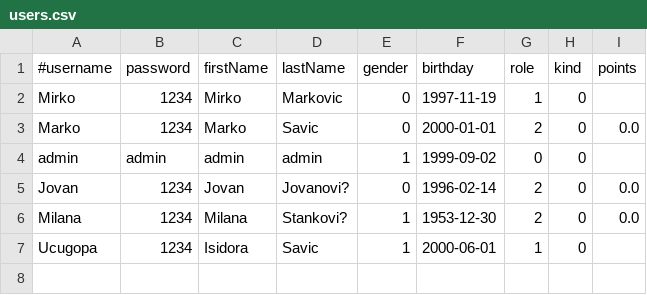
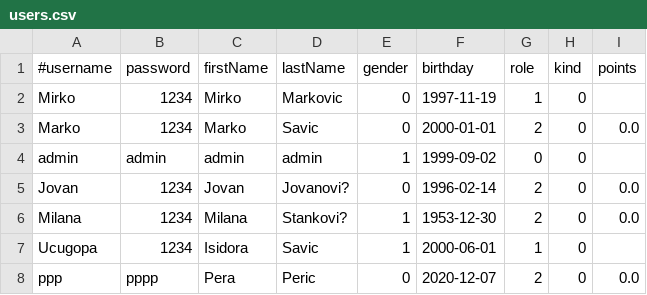
Before and after one commit to RajnovicTeodora/WebProgramiranje, a CSV file: RESTApp/WebContent/Resources/csvFiles/users.csv, drawn as a sheet; the diff names each change by its address in the sheet, - before the commit and + after, or states it on an @@ line.

Commit message:
fixed ticket price, and added sus user

```diff
--- a/RESTApp/WebContent/Resources/csvFiles/users.csv
+++ b/RESTApp/WebContent/Resources/csvFiles/users.csv
+row 8: ppp | pppp | Pera | Peric | 0 | 2020-12-07 | 2 | 0 | 0.0
```
Also changed, not shown: RESTApp/WebContent/Resources/csvFiles/manifestations.csv, 2 other files.
